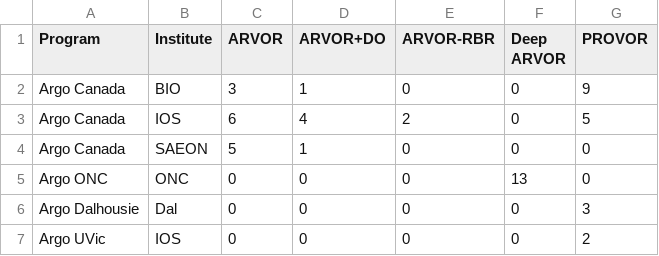
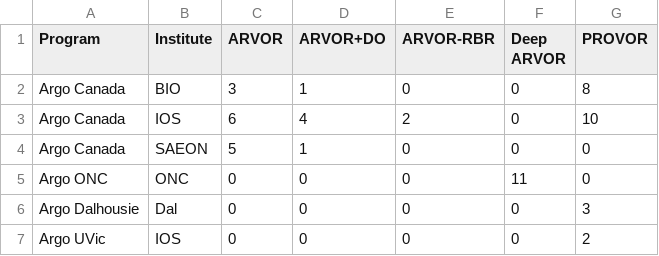
Before and after one commit to ArgoCanada/blog, a CSV file: deployment/inventory.csv, drawn as a sheet.

Commit message:
accurate inventory on PROVORs

```diff
--- a/deployment/inventory.csv
+++ b/deployment/inventory.csv
@@ -1,6 +1,6 @@
 Program,Institute,ARVOR,ARVOR+DO,ARVOR-RBR,Deep ARVOR,PROVOR
-Argo Canada,BIO,3,1,0,0,9
-Argo Canada,IOS,6,4,2,0,5
+Argo Canada,BIO,3,1,0,0,8
+Argo Canada,IOS,6,4,2,0,10
 Argo Canada,SAEON,5,1,0,0,0
-Argo ONC,ONC,0,0,0,13,0
+Argo ONC,ONC,0,0,0,11,0
 Argo Dalhousie,Dal,0,0,0,0,3
```
